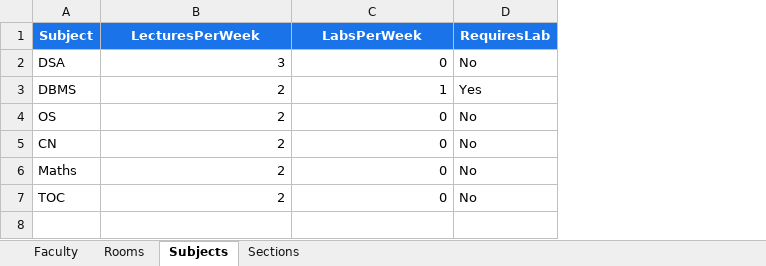
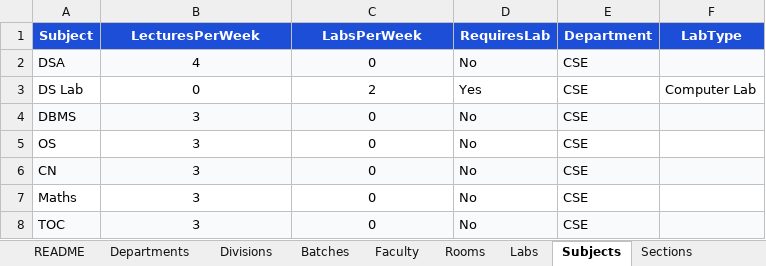
Before and after one commit to bhumikaraijadhav2005/ClashFree-Constriant-Based-Timetable, an Excel workbook: sample_data.xlsx, sheet Subjects, drawn as a sheet; values as stored, in another font and other column widths than the file's, no borders; addresses are those after the commit; the diff names each change by its address in the sheet, - before the commit and + after, or states it on an @@ line.

```diff
--- a/sample_data.xlsx (sheet Subjects)
+++ b/sample_data.xlsx (sheet Subjects)
+sheet tab: README
+sheet tab: Departments
+sheet tab: Divisions
+sheet tab: Batches
+sheet tab: Labs
+column E (Department), row 2: CSE; rows 4-8: all CSE
+column F (LabType), empty
-A1:D1 fill: #1A73E8
+A1:D1 fill: #1D4ED8
-A2:D2 fill: none
+A2:D2 fill: #F8FAFC
-B2 (LecturesPerWeek): 3
+B2 (LecturesPerWeek): 4
-B2:C2 alignment: right
+B2:C2 alignment: center
+row 3: DS Lab | 0 | 2 | Yes | CSE | Computer Lab
-A4:D4 fill: none
+A4:D4 fill: #F8FAFC
-B4:B8 (LecturesPerWeek): 2
+B4:B8 (LecturesPerWeek): 3
-B4:C8 alignment: right
+B4:C8 alignment: center
-C4 (LabsPerWeek): 1
+C4 (LabsPerWeek): 0
-D4 (RequiresLab): Yes
+D4 (RequiresLab): No
-A6:D6 fill: none
+A6:D6 fill: #F8FAFC
-A8:D8 fill: none
+A8:D8 fill: #F8FAFC
```
Also changed, not shown: sheet Rooms, sheet Faculty, sheet Sections, 17 other files.
